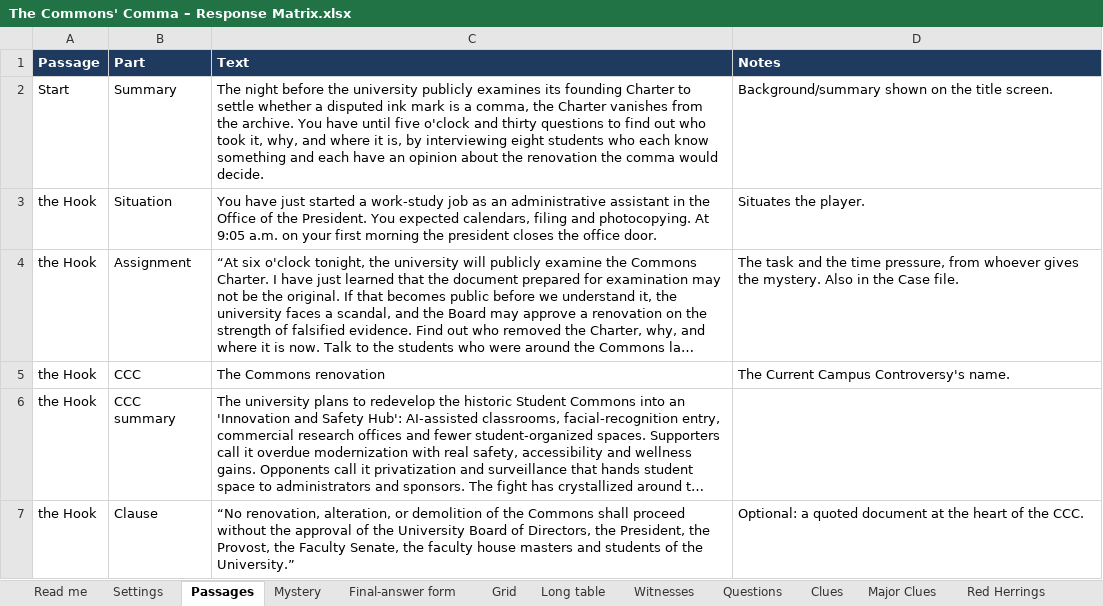
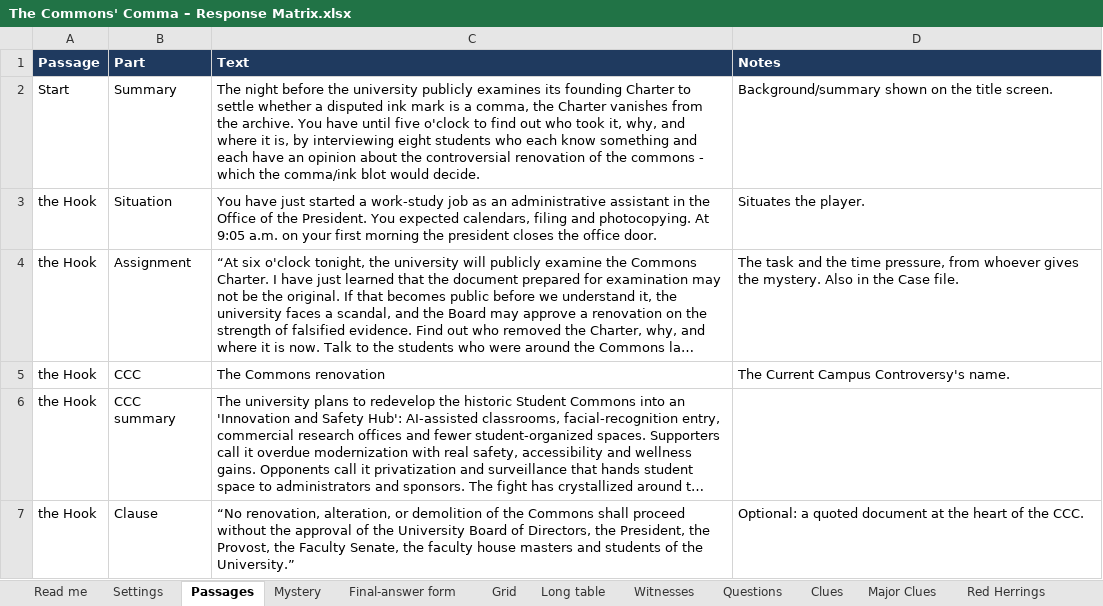
Before and after one commit to HolyTispoon/HEARsay-Mysteries, an Excel workbook: scenarios/commons-comma/The Commons' Comma – Response Matrix.xlsx, sheet Passages, drawn as a sheet; only a part is shown; long unchanged cells end in …; values as stored, in another font and other column widths than the file's, no borders; charts and pictures not drawn; the diff names each change by its address in the sheet, - before the commit and + after, or states it on an @@ line.

```diff
--- a/scenarios/commons-comma/The Commons' Comma – Response Matrix.xlsx (sheet Passages)
+++ b/scenarios/commons-comma/The Commons' Comma – Response Matrix.xlsx (sheet Passages)
-C2 (Text): …five o'clock and thirty questions to find out who took it, why, and where it is, by interviewing eight students who each know something and each have an opinion about the renovation the comma would decide.
+C2 (Text): …five o'clock to find out who took it, why, and where it is, by interviewing eight students who each know something and each have an opinion about the controversial renovation of the commons - which the comma/ink blot would decide.
```
Also changed, not shown: engine/HEARsay game text.xlsx, 4 other files.
